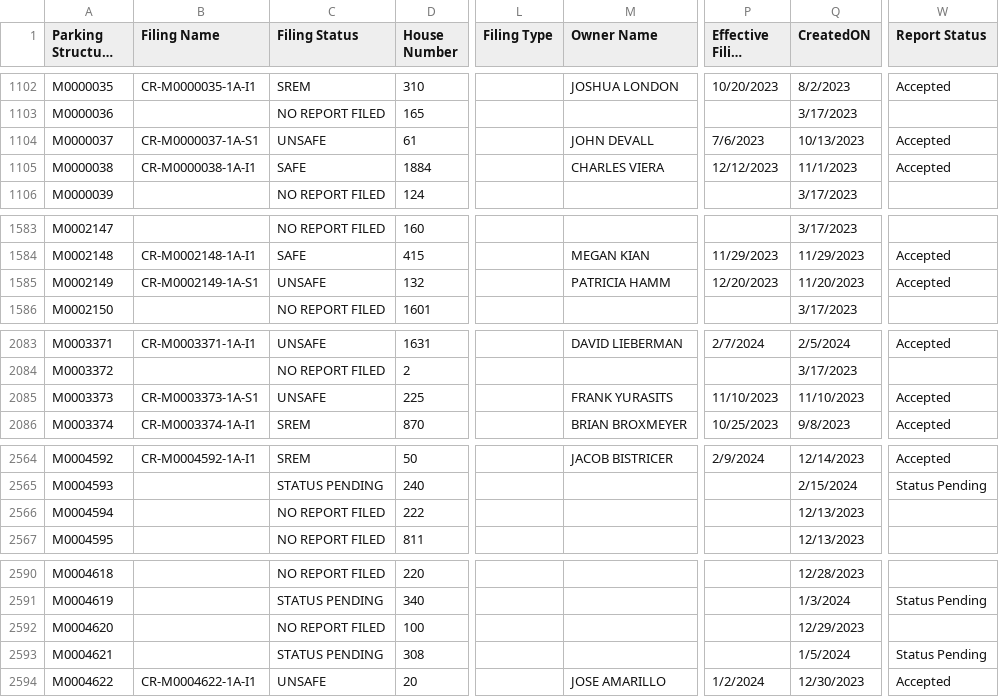
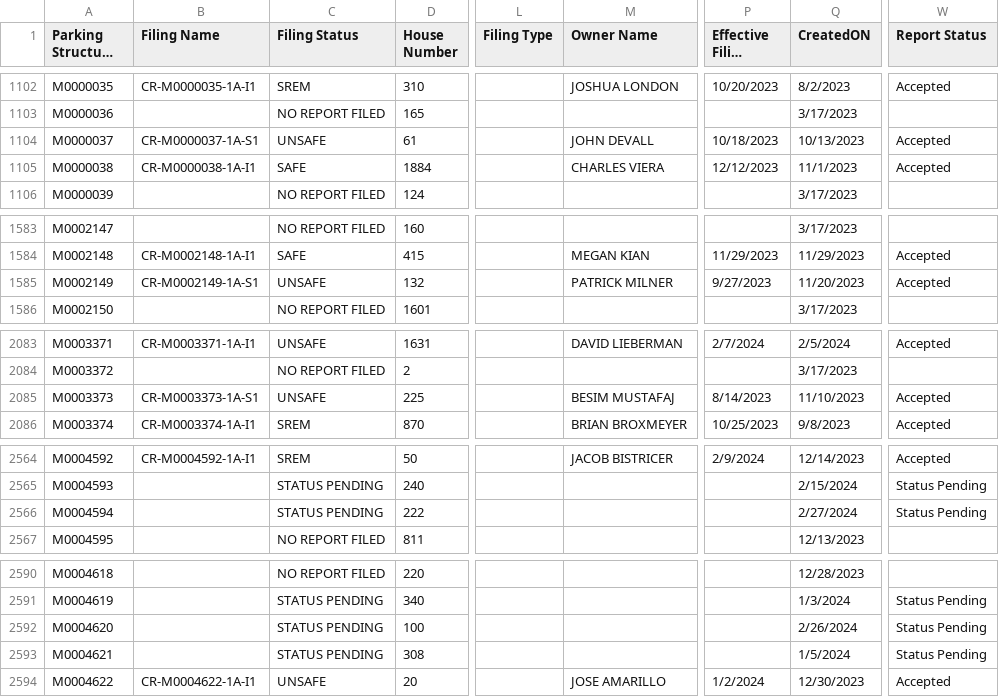
Before and after one commit to NYCDOB/ParkingStructures, a CSV file: data/ParkingStructureInspections_statusPending.csv, drawn as a sheet; only a part is shown, gaps mark what is left out; long unchanged cells end in …; the diff covers the shown part only; the diff names each change by its address in the sheet, - before the commit and + after, or states it on an @@ line.

```diff
--- a/data/ParkingStructureInspections_statusPending.csv
+++ b/data/ParkingStructureInspections_statusPending.csv
-P1104 (Effective Filing Date): 7/6/2023
+P1104 (Effective Filing Date): 10/18/2023
-M1585 (Owner Name): PATRICIA HAMM
+M1585 (Owner Name): PATRICK MILNER
-P1585 (Effective Filing Date): 12/20/2023
+P1585 (Effective Filing Date): 9/27/2023
-M2085 (Owner Name): FRANK YURASITS
+M2085 (Owner Name): BESIM MUSTAFAJ
-P2085 (Effective Filing Date): 11/10/2023
+P2085 (Effective Filing Date): 8/14/2023
-C2566 (Filing Status): NO REPORT FILED
+C2566 (Filing Status): STATUS PENDING
-Q2566 (CreatedON): 12/13/2023
+Q2566 (CreatedON): 2/27/2024
-W2566 (Report Status): (empty)
+W2566 (Report Status): Status Pending
-C2592 (Filing Status): NO REPORT FILED
+C2592 (Filing Status): STATUS PENDING
-Q2592 (CreatedON): 12/29/2023
+Q2592 (CreatedON): 2/26/2024
-W2592 (Report Status): (empty)
+W2592 (Report Status): Status Pending
```
Also changed, not shown: 2 added rows and 43 edited cells elsewhere in this file.
